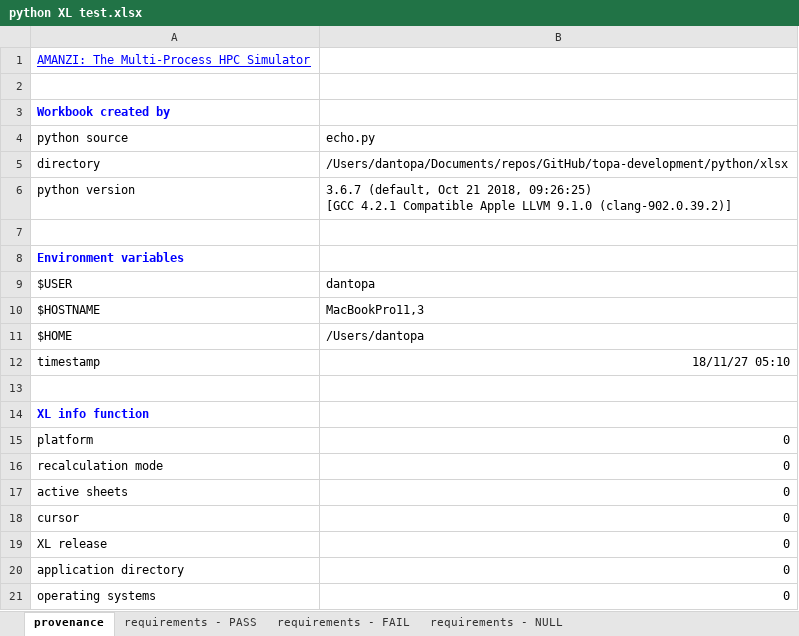
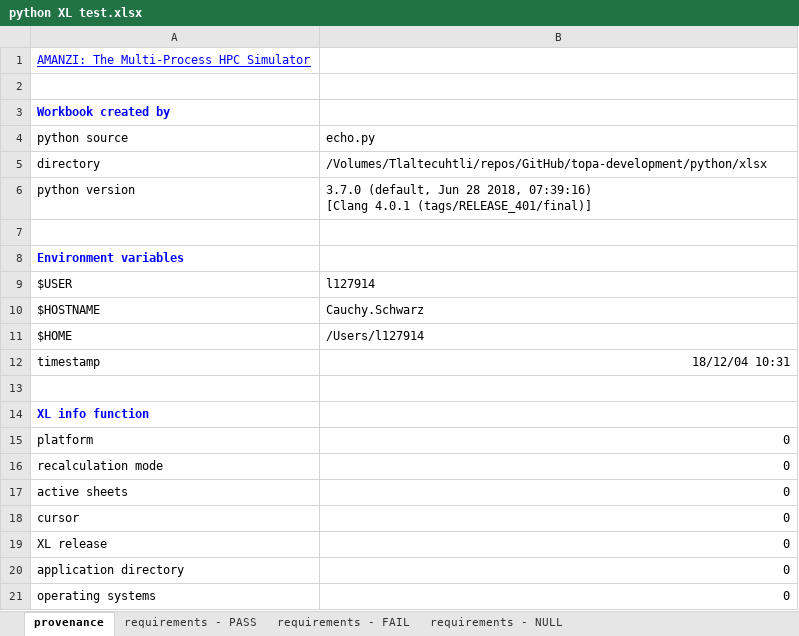
Before and after one commit to floquet/topa-development, an Excel workbook: python/xlsx/python XL test.xlsx, sheet provenance, drawn as a sheet; values as stored, in another font and other column widths than the file's, no borders; ↵ is a line break in a cell; the diff names each change by its address in the sheet, - before the commit and + after, or states it on an @@ line.

```diff
--- a/python/xlsx/python XL test.xlsx (sheet provenance)
+++ b/python/xlsx/python XL test.xlsx (sheet provenance)
-B5: /Users/dantopa/Documents/repos/GitHub/topa-development/python/xlsx
+B5: /Volumes/Tlaltecuhtli/repos/GitHub/topa-development/python/xlsx
-B6: 3.6.7 (default, Oct 21 2018, 09:26:25) ↵ [GCC 4.2.1 Compatible Apple LLVM 9.1.0 (clang-902.0.39.2)]
+B6: 3.7.0 (default, Jun 28 2018, 07:39:16) ↵ [Clang 4.0.1 (tags/RELEASE_401/final)]
-B9: dantopa
+B9: l127914
-B10: MacBookPro11,3
+B10: Cauchy.Schwarz
-B11: /Users/dantopa
+B11: /Users/l127914
-B12: 18/11/27 05:10
+B12: 18/12/04 10:31
```
Also changed, not shown: amanzi/aqua/xl/test.xlsx, 7 other files.
